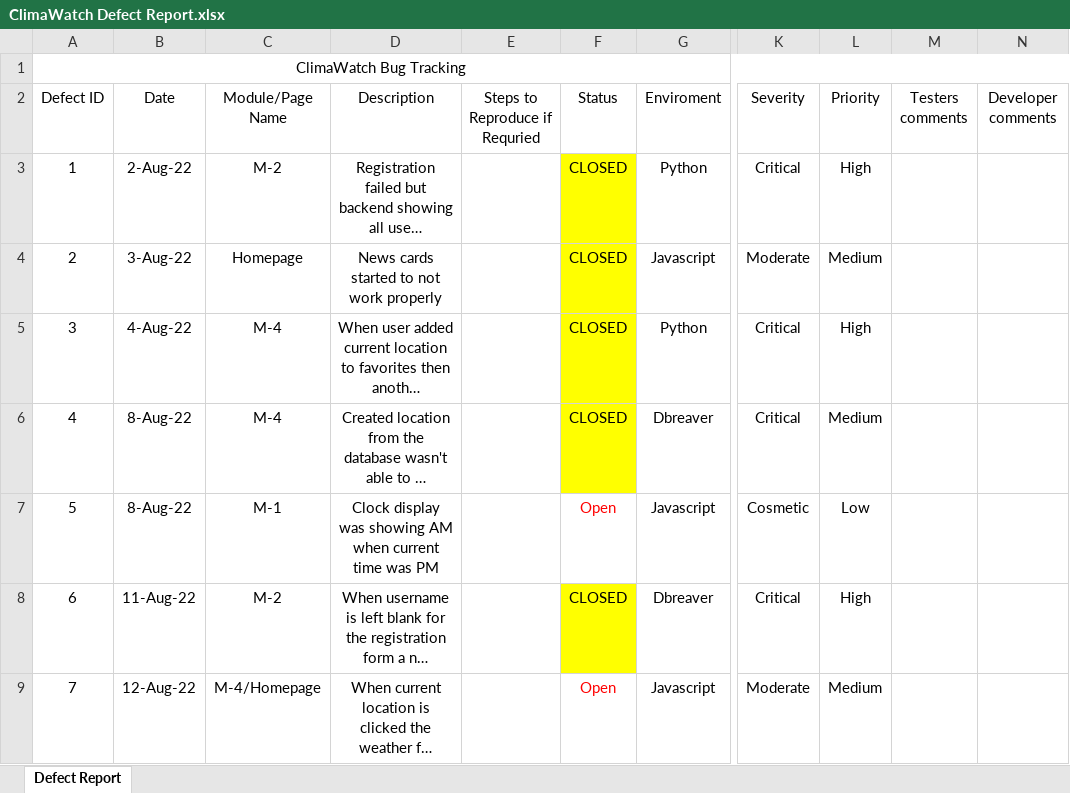
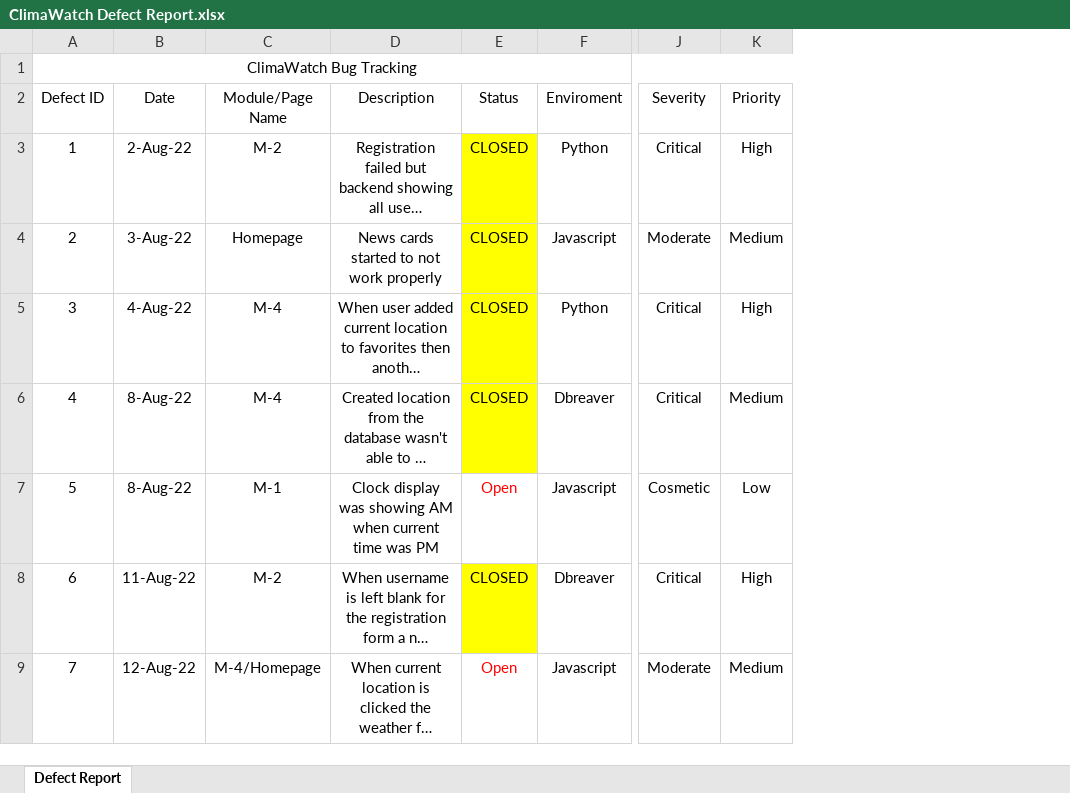
Before and after one commit to STM2050/ClimaWatch-Testing-Documentation, an Excel workbook: ClimaWatch Defect Report.xlsx, sheet Defect Report, drawn as a sheet; only a part is shown, gaps mark what is left out; long unchanged cells end in …; values as stored, in another font and other column widths than the file's, no borders; the diff names each change by its address in the sheet, - before the commit and + after, or states it on an @@ line.

Commit message:
modify ClimaWatch Defect Report, ClimaWatch Testing Documentation, and add ClimaWatch Test Report

```diff
--- a/ClimaWatch Defect Report.xlsx (sheet Defect Report)
+++ b/ClimaWatch Defect Report.xlsx (sheet Defect Report)
-column E (Steps to Reproduce if Requried), empty
-column M (Testers comments), empty
-column N (Developer comments), empty
```
Also changed, not shown: ClimaWatch Testing Documentation.xlsx, 1 other file.
